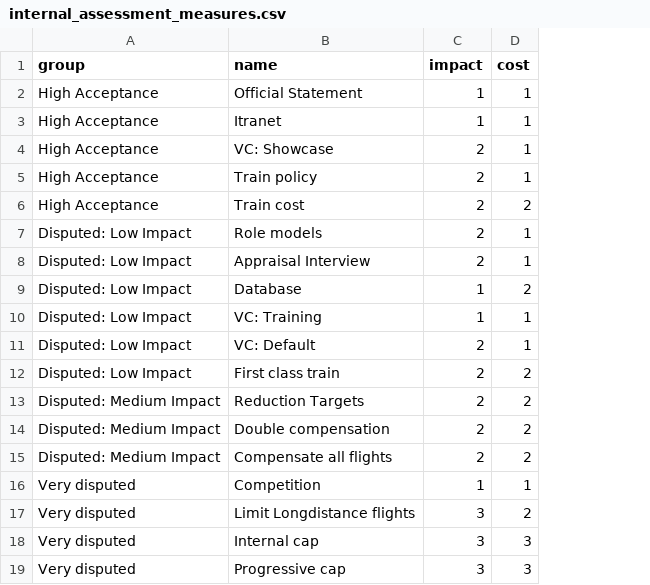
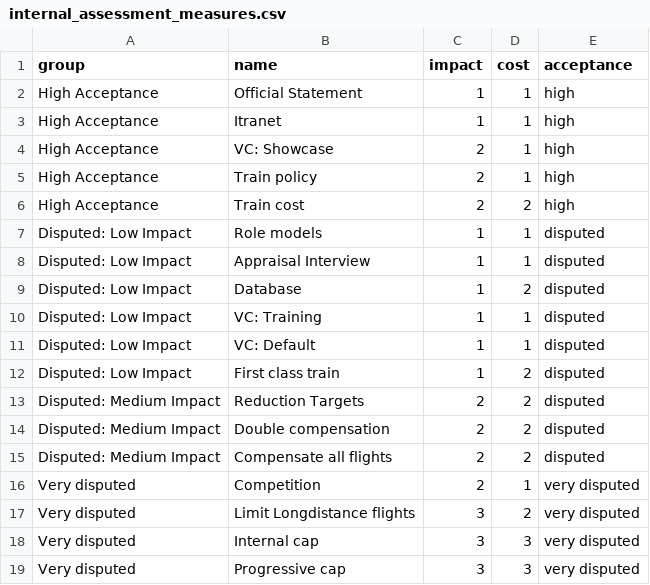
Before and after one commit to marioangst/flyaware_survey, a CSV file: Data/internal_assessment_measures.csv, drawn as a sheet; the diff names each change by its address in the sheet, - before the commit and + after, or states it on an @@ line.

```diff
--- a/Data/internal_assessment_measures.csv
+++ b/Data/internal_assessment_measures.csv
+column E (acceptance), rows 2-19: high | high | high | high | high | disputed | disputed | disputed | disputed | disputed | disputed | disputed | disputed | disputed | very disputed | very disputed | very disputed | very disputed
-C7:C8 (impact): 2
+C7:C8 (impact): 1
-C11:C12 (impact): 2
+C11:C12 (impact): 1
-C16 (impact): 1
+C16 (impact): 2
```
Also changed, not shown: 33 other files.
